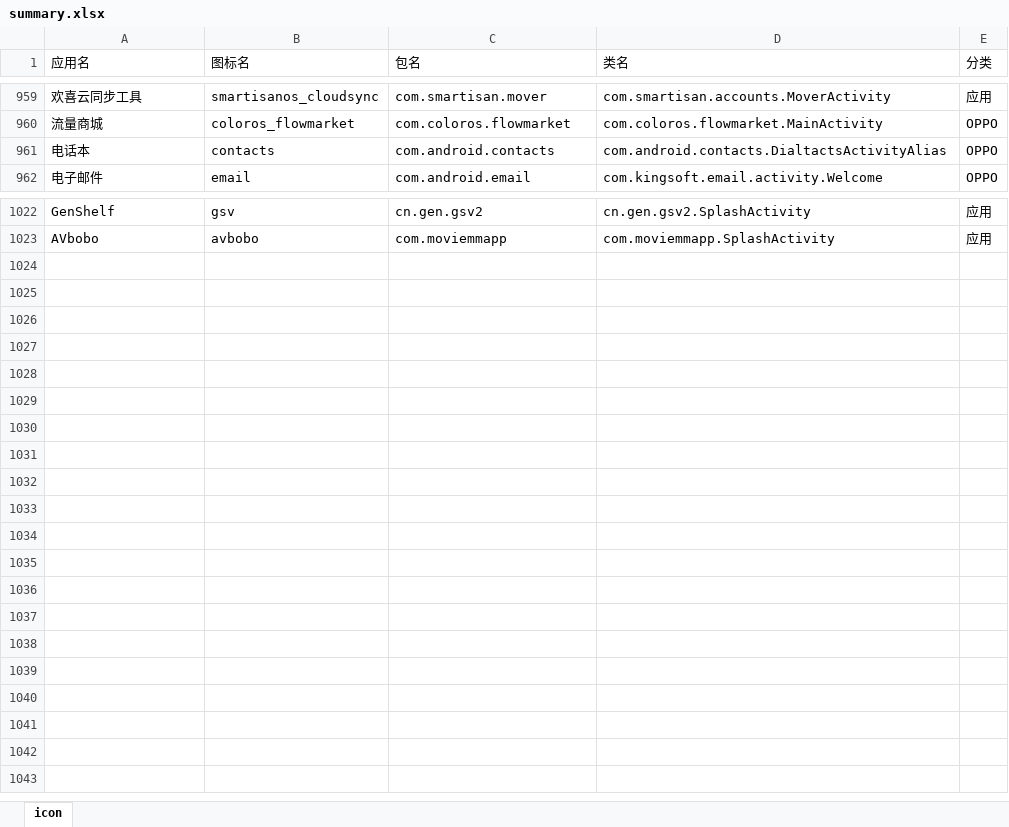
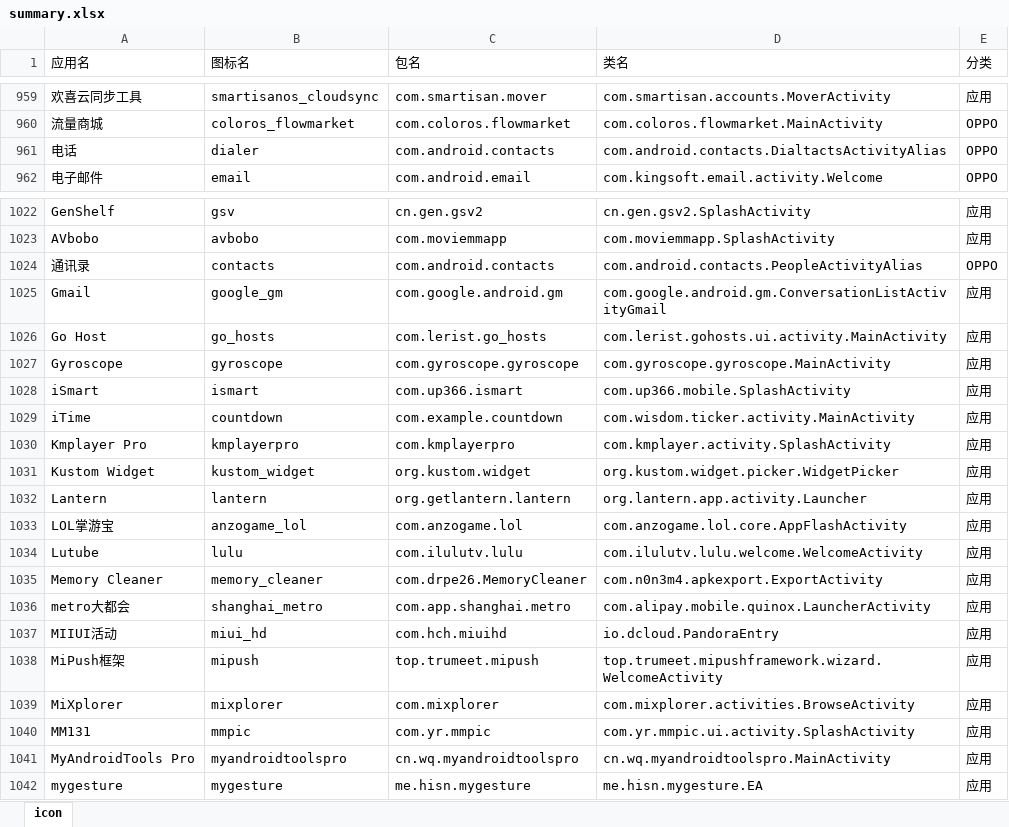
Before and after one commit to cjycsm/mistiness-iconpack, an Excel workbook: summary.xlsx, sheet icon, drawn as a sheet; only a part is shown, gaps mark what is left out; values as stored, in another font and other column widths than the file's, no borders; the diff names each change by its address in the sheet, - before the commit and + after, or states it on an @@ line.

```diff
--- a/summary.xlsx (sheet icon)
+++ b/summary.xlsx (sheet icon)
-A961 (应用名): 电话本
+A961 (应用名): 电话
-B961 (图标名): contacts
+B961 (图标名): dialer
+row 1024: 通讯录 | contacts | com.android.contacts | com.android.contacts.PeopleActivityAlias | OPPO
+row 1025: Gmail | google_gm | com.google.android.gm | com.google.android.gm.ConversationListActivityGmail | 应用
+row 1026: Go Host | go_hosts | com.lerist.go_hosts | com.lerist.gohosts.ui.activity.MainActivity | 应用
+row 1027: Gyroscope | gyroscope | com.gyroscope.gyroscope | com.gyroscope.gyroscope.MainActivity | 应用
+row 1028: iSmart | ismart | com.up366.ismart | com.up366.mobile.SplashActivity | 应用
+row 1029: iTime | countdown | com.example.countdown | com.wisdom.ticker.activity.MainActivity | 应用
+row 1030: Kmplayer Pro | kmplayerpro | com.kmplayerpro | com.kmplayer.activity.SplashActivity | 应用
+row 1031: Kustom Widget | kustom_widget | org.kustom.widget | org.kustom.widget.picker.WidgetPicker | 应用
+row 1032: Lantern | lantern | org.getlantern.lantern | org.lantern.app.activity.Launcher | 应用
+row 1033: LOL掌游宝 | anzogame_lol | com.anzogame.lol | com.anzogame.lol.core.AppFlashActivity | 应用
+row 1034: Lutube | lulu | com.ilulutv.lulu | com.ilulutv.lulu.welcome.WelcomeActivity | 应用
+row 1035: Memory Cleaner | memory_cleaner | com.drpe26.MemoryCleaner | com.n0n3m4.apkexport.ExportActivity | 应用
+row 1036: metro大都会 | shanghai_metro | com.app.shanghai.metro | com.alipay.mobile.quinox.LauncherActivity | 应用
+row 1037: MIIUI活动 | miui_hd | com.hch.miuihd | io.dcloud.PandoraEntry | 应用
+row 1038: MiPush框架 | mipush | top.trumeet.mipush | top.trumeet.mipushframework.wizard.WelcomeActivity | 应用
+row 1039: MiXplorer | mixplorer | com.mixplorer | com.mixplorer.activities.BrowseActivity | 应用
+row 1040: MM131 | mmpic | com.yr.mmpic | com.yr.mmpic.ui.activity.SplashActivity | 应用
+row 1041: MyAndroidTools Pro | myandroidtoolspro | cn.wq.myandroidtoolspro | cn.wq.myandroidtoolspro.MainActivity | 应用
+row 1042: mygesture | mygesture | me.hisn.mygesture | me.hisn.mygesture.EA | 应用
```
Also changed, not shown: 11 other files.
